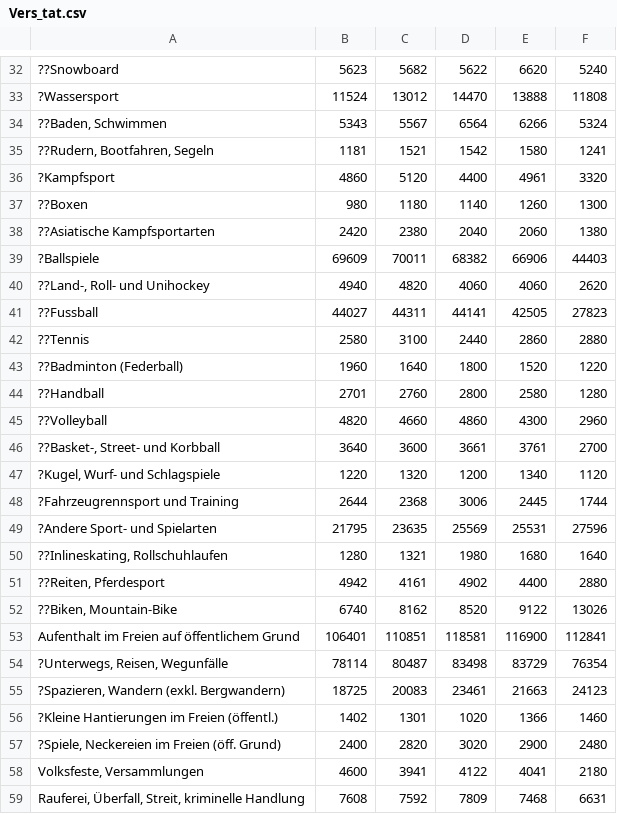
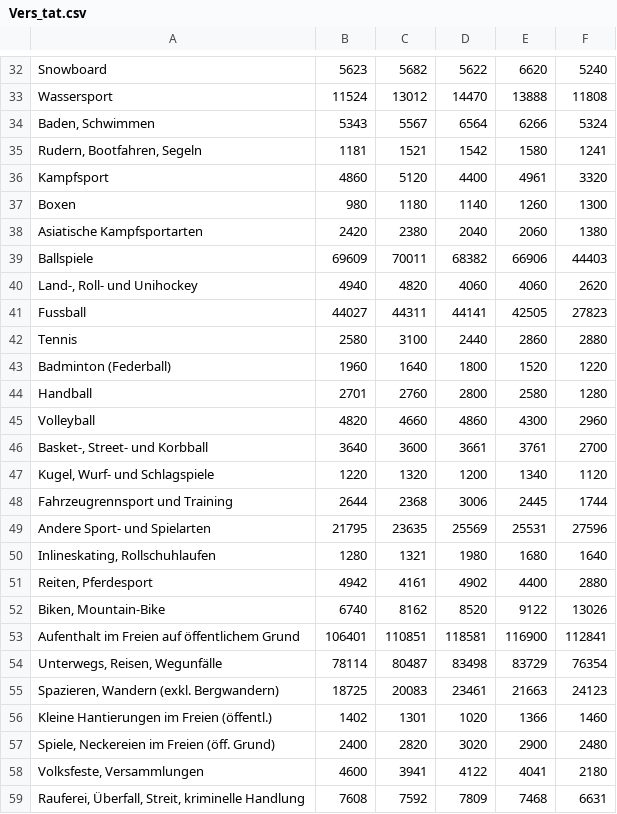
Before and after one commit to DasHolz/BINA-FS23-CPUS, a CSV file: Vers_tat.csv, drawn as a sheet; only a part is shown, gaps mark what is left out; the diff covers the shown part only; the diff names each change by its address in the sheet, - before the commit and + after, or states it on an @@ line.

```diff
--- a/Vers_tat.csv
+++ b/Vers_tat.csv
-A32: ??Snowboard
+A32: Snowboard
-A33: ?Wassersport
+A33: Wassersport
-A34: ??Baden, Schwimmen
+A34: Baden, Schwimmen
-A35: ??Rudern, Bootfahren, Segeln
+A35: Rudern, Bootfahren, Segeln
-A36: ?Kampfsport
+A36: Kampfsport
-A37: ??Boxen
+A37: Boxen
-A38: ??Asiatische Kampfsportarten
+A38: Asiatische Kampfsportarten
-A39: ?Ballspiele
+A39: Ballspiele
-A40: ??Land-, Roll- und Unihockey
+A40: Land-, Roll- und Unihockey
-A41: ??Fussball
+A41: Fussball
-A42: ??Tennis
+A42: Tennis
-A43: ??Badminton (Federball)
+A43: Badminton (Federball)
-A44: ??Handball
+A44: Handball
-A45: ??Volleyball
+A45: Volleyball
-A46: ??Basket-, Street- und Korbball
+A46: Basket-, Street- und Korbball
-A47: ?Kugel, Wurf- und Schlagspiele
+A47: Kugel, Wurf- und Schlagspiele
-A48: ?Fahrzeugrennsport und Training
+A48: Fahrzeugrennsport und Training
-A49: ?Andere Sport- und Spielarten
+A49: Andere Sport- und Spielarten
-A50: ??Inlineskating, Rollschuhlaufen
+A50: Inlineskating, Rollschuhlaufen
-A51: ??Reiten, Pferdesport
+A51: Reiten, Pferdesport
-A52: ??Biken, Mountain-Bike
+A52: Biken, Mountain-Bike
-A54: ?Unterwegs, Reisen, Wegunfälle
+A54: Unterwegs, Reisen, Wegunfälle
-A55: ?Spazieren, Wandern (exkl. Bergwandern)
+A55: Spazieren, Wandern (exkl. Bergwandern)
-A56: ?Kleine Hantierungen im Freien (öffentl.)
+A56: Kleine Hantierungen im Freien (öffentl.)
-A57: ?Spiele, Neckereien im Freien (öff. Grund)
+A57: Spiele, Neckereien im Freien (öff. Grund)
```
Also changed, not shown: 27 edited cells elsewhere in this file.
